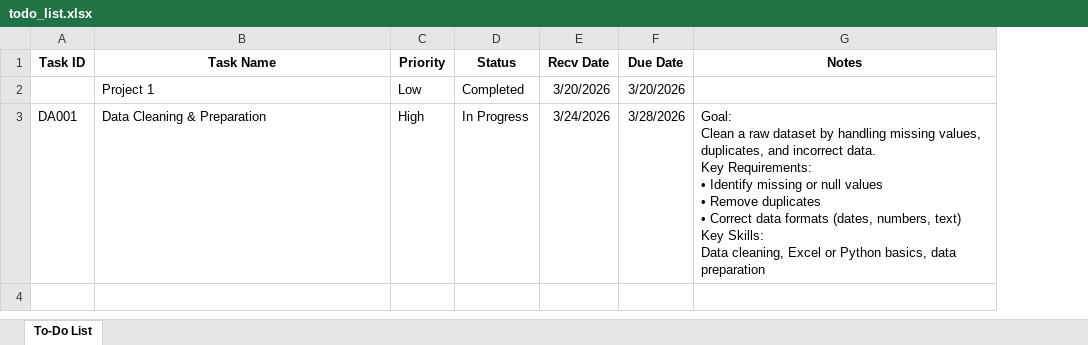
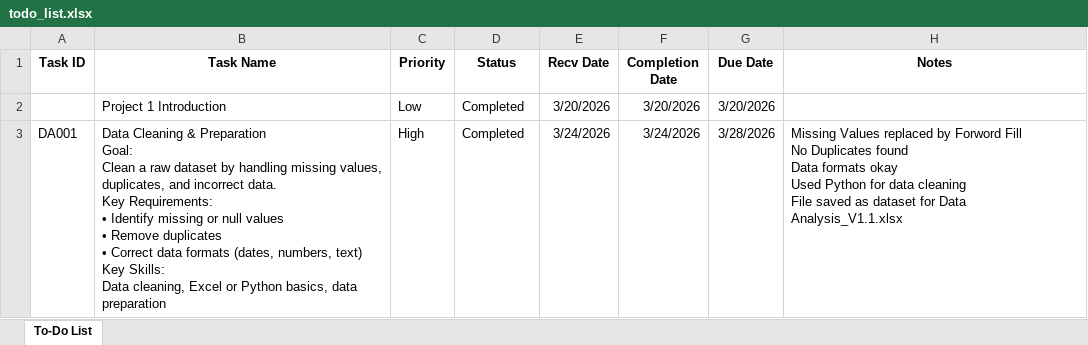
Before and after one commit to avisekbose/DecodeLabs-Internship, an Excel workbook: todo_list.xlsx, sheet To-Do List, drawn as a sheet; values as stored, in another font and other column widths than the file's, no borders; addresses are those after the commit; ↵ is a line break in a cell; the diff names each change by its address in the sheet, - before the commit and + after, or states it on an @@ line.

```diff
--- a/todo_list.xlsx (sheet To-Do List)
+++ b/todo_list.xlsx (sheet To-Do List)
+column F (Completion Date), rows 2-3: 3/20/2026 | 3/24/2026
-B2 (Task Name): Project 1
+B2 (Task Name): Project 1 Introduction
-B3 (Task Name): …& Preparation
+B3 (Task Name): …& Preparation ↵ Goal: ↵ Clean a raw dataset by handling missing values, duplicates, and incorrect data. ↵ Key Requirements: ↵ • Identify missing or null values ↵ • Remove duplicates ↵ • Correct data formats (dates, numbers, text) ↵ Key Skills: ↵ Data cleaning, Excel or Python basics, data preparation
-D3 (Status): In Progress
+D3 (Status): Completed
-H3 (Notes): Goal: ↵ Clean a raw dataset by handling missing values, duplicates, and incorrect data. ↵ Key Requirements: ↵ • Identify missing or null values ↵ • Remove duplicates ↵ • Correct data formats (dates, numbers, text) ↵ Key Skills: ↵ Data cleaning, Excel or Python basics, data preparation
+H3 (Notes): Missing Values replaced by Forword Fill ↵ No Duplicates found ↵ Data formats okay ↵ Used Python for data cleaning ↵ File saved as dataset for Data Analysis_V1.1.xlsx
```
Also changed, not shown: Dataset for Data Analytics.xlsx, 1 other file.
